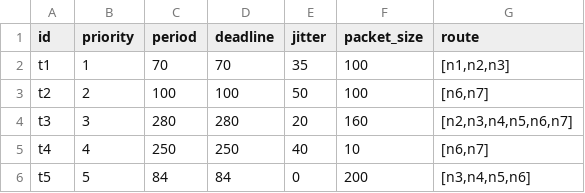
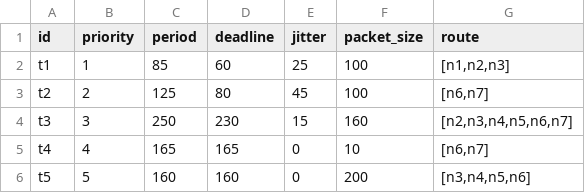
Before and after one commit to LBishop234/cynoc, a CSV file: example/xiong-et-al/traffic.csv, drawn as a sheet.

```diff
--- a/example/xiong-et-al/traffic.csv
+++ b/example/xiong-et-al/traffic.csv
@@ -1,6 +1,6 @@
 id,priority,period,deadline,jitter,packet_size,route
-t1,1,70,70,35,100,"[n1,n2,n3]"
-t2,2,100,100,50,100,"[n6,n7]"
-t3,3,280,280,20,160,"[n2,n3,n4,n5,n6,n7]"
-t4,4,250,250,40,10,"[n6,n7]"
-t5,5,84,84,0,200,"[n3,n4,n5,n6]"
+t1,1,85,60,25,100,"[n1,n2,n3]"
+t2,2,125,80,45,100,"[n6,n7]"
+t3,3,250,230,15,160,"[n2,n3,n4,n5,n6,n7]"
+t4,4,165,165,0,10,"[n6,n7]"
+t5,5,160,160,0,200,"[n3,n4,n5,n6]"
```
Also changed, not shown: example/high-load/traffic.csv, 4 other files.
